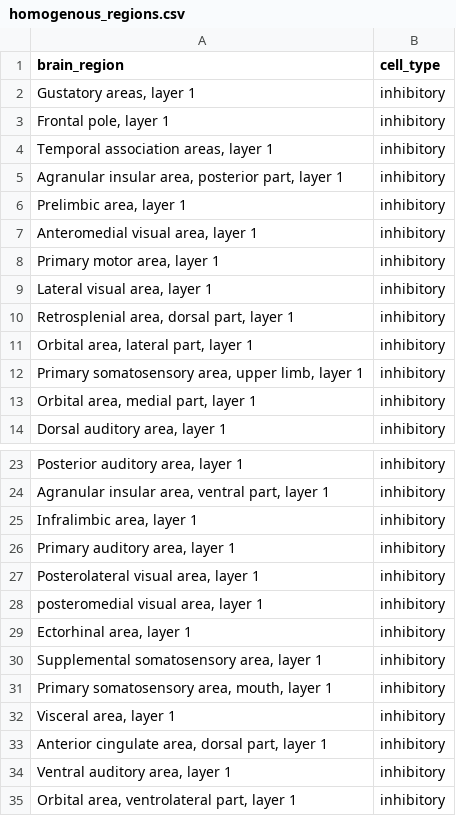
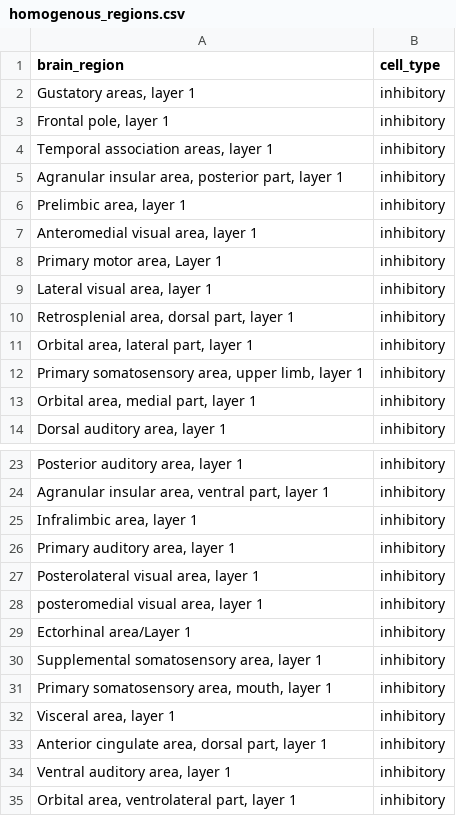
Before and after one commit to BlueBrain/atlas-densities, a CSV file: atlas_densities/app/data/measurements/homogenous_regions.csv, drawn as a sheet; only a part is shown, gaps mark what is left out.

```diff
--- a/atlas_densities/app/data/measurements/homogenous_regions.csv
+++ b/atlas_densities/app/data/measurements/homogenous_regions.csv
@@ -7,3 +7,3 @@ brain_region,cell_type
 "Anteromedial visual area, layer 1",inhibitory
-"Primary motor area, layer 1",inhibitory
+"Primary motor area, Layer 1",inhibitory
 "Lateral visual area, layer 1",inhibitory
@@ -28,3 +28,3 @@ brain_region,cell_type
 "posteromedial visual area, layer 1",inhibitory
-"Ectorhinal area, layer 1",inhibitory
+"Ectorhinal area/Layer 1",inhibitory
 "Supplemental somatosensory area, layer 1",inhibitory
```
Also changed, not shown: 1 other file.
